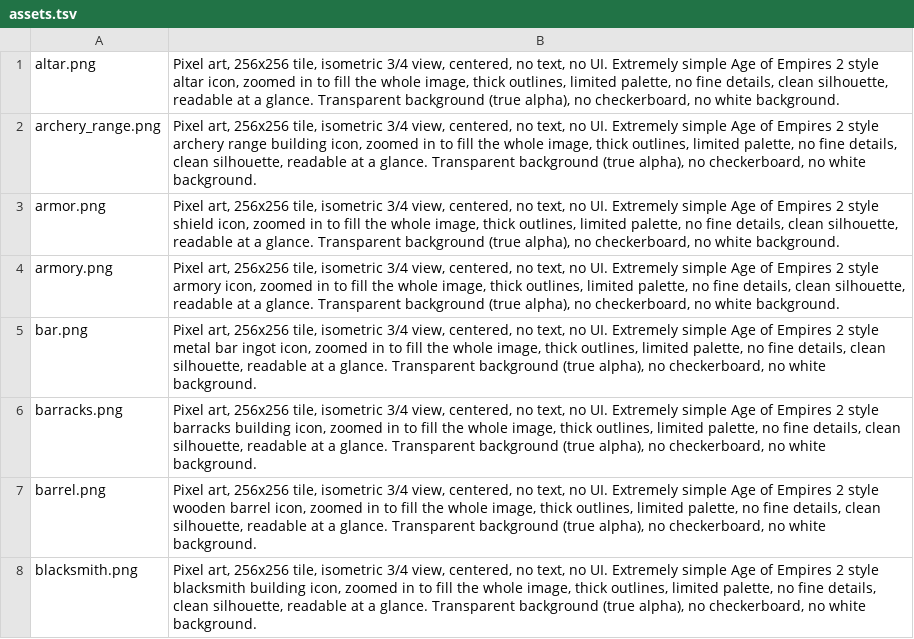
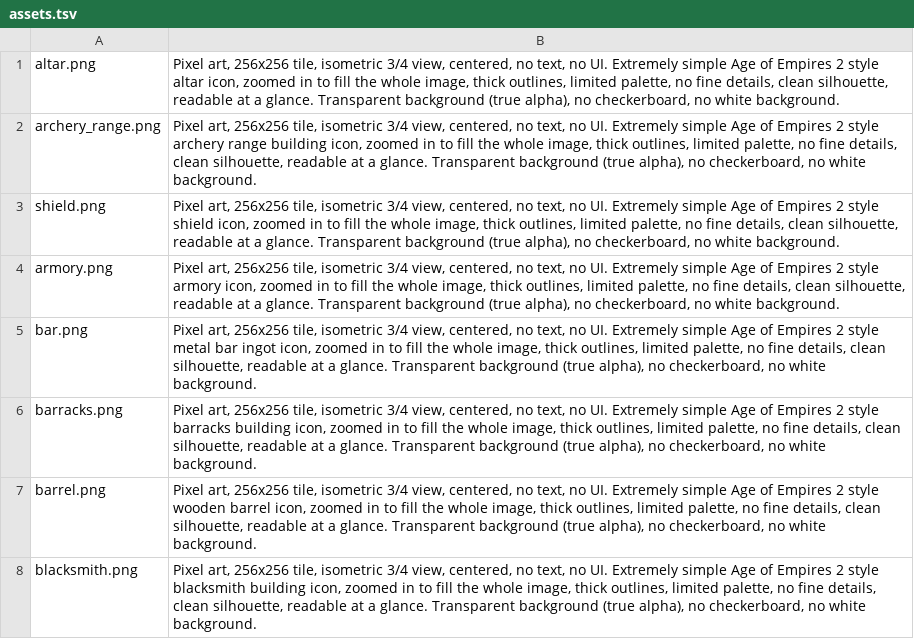
Before and after one commit to Metta-AI/tribal-village, a TSV file: data/prompts/assets.tsv, drawn as a sheet; only a part is shown.

```diff
--- a/data/prompts/assets.tsv
+++ b/data/prompts/assets.tsv
@@ -2,3 +2,3 @@ altar.png	Pixel art, 256x256 tile, isometric 3/4 view, centered, no text, no UI.
 archery_range.png	Pixel art, 256x256 tile, isometric 3/4 view, centered, no text, no UI. Extremely simple Age of Empires 2 style archery range building icon, zoomed in to fill the whole image, thick outlines, limited palette, no fine details, clean silhouette, readable at a glance. Transparent background (true alpha), no checkerboard, no white background.
-armor.png	Pixel art, 256x256 tile, isometric 3/4 view, centered, no text, no UI. Extremely simple Age of Empires 2 style shield icon, zoomed in to fill the whole image, thick outlines, limited palette, no fine details, clean silhouette, readable at a glance. Transparent background (true alpha), no checkerboard, no white background.
+shield.png	Pixel art, 256x256 tile, isometric 3/4 view, centered, no text, no UI. Extremely simple Age of Empires 2 style shield icon, zoomed in to fill the whole image, thick outlines, limited palette, no fine details, clean silhouette, readable at a glance. Transparent background (true alpha), no checkerboard, no white background.
 armory.png	Pixel art, 256x256 tile, isometric 3/4 view, centered, no text, no UI. Extremely simple Age of Empires 2 style armory icon, zoomed in to fill the whole image, thick outlines, limited palette, no fine details, clean silhouette, readable at a glance. Transparent background (true alpha), no checkerboard, no white background.
```
Also changed, not shown: 3 other files.
